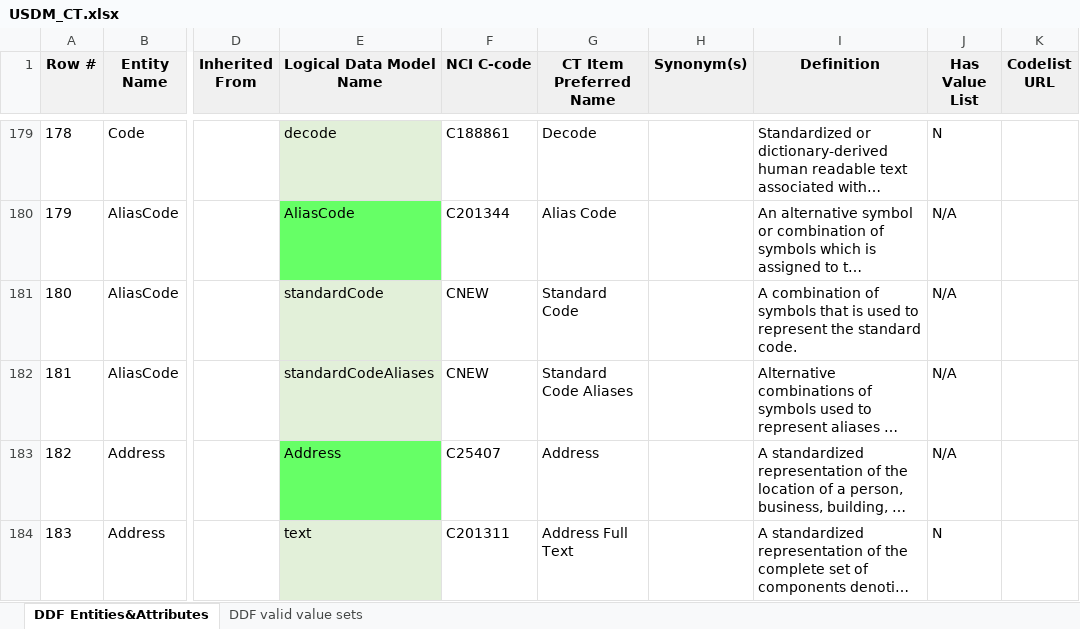
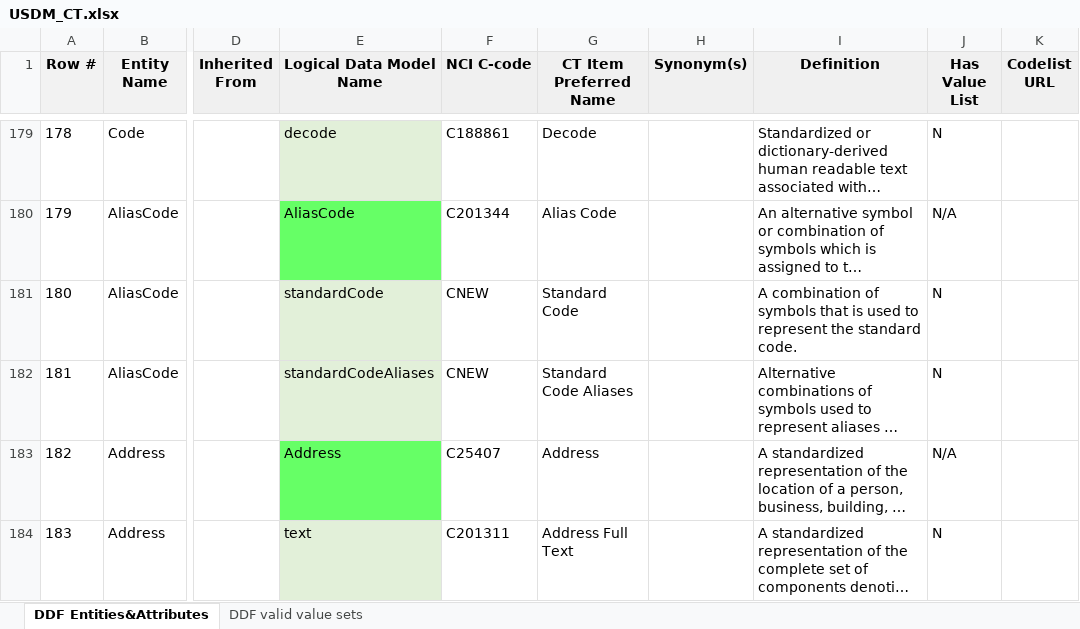
Before and after one commit to cdisc-org/DDF-RA, an Excel workbook: Deliverables/CT/USDM_CT.xlsx, sheet DDF Entities&Attributes, drawn as a sheet; only a part is shown, gaps mark what is left out; long unchanged cells end in …; values as stored, in another font and other column widths than the file's, no borders; charts and pictures and conditional formats not drawn; the diff names each change by its address in the sheet, - before the commit and + after, or states it on an @@ line.

```diff
--- a/Deliverables/CT/USDM_CT.xlsx (sheet DDF Entities&Attributes)
+++ b/Deliverables/CT/USDM_CT.xlsx (sheet DDF Entities&Attributes)
-J181:J182 (Has Value List): N/A
+J181:J182 (Has Value List): N
```
Also changed, not shown: sheet DDF valid value sets, Deliverables/CT/USDM_CT_Changes.xlsx.
